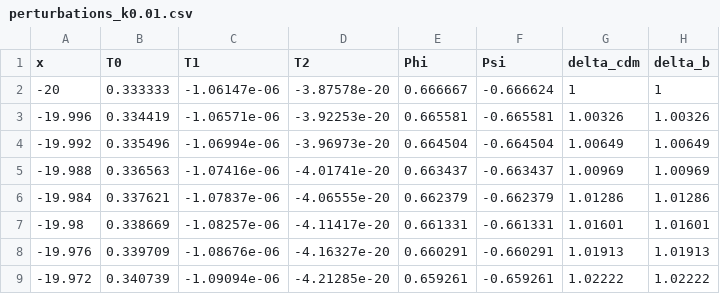
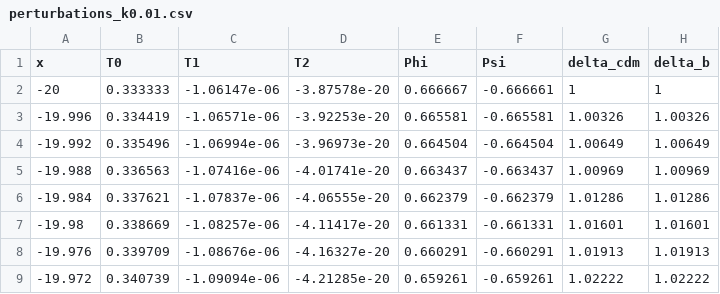
Before and after one commit to Johanmkr/AST5220, a CSV file: project/code/data/perturbations_k0.01.csv, drawn as a sheet; only a part is shown; the diff names each change by its address in the sheet, - before the commit and + after, or states it on an @@ line.

```diff
--- a/project/code/data/perturbations_k0.01.csv
+++ b/project/code/data/perturbations_k0.01.csv
-F2 (Psi): -0.666624
+F2 (Psi): -0.666661
```
Also changed, not shown: project/code/data/perturbations_k0.001.csv, project/code/data/recomb_analysis.csv, 7 other files.
